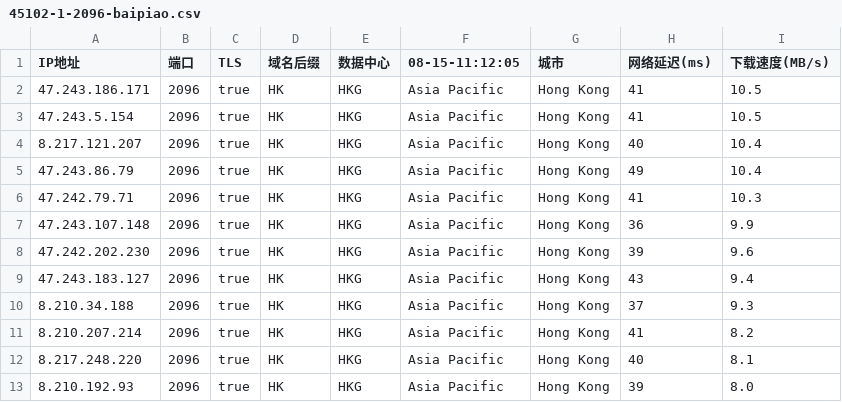
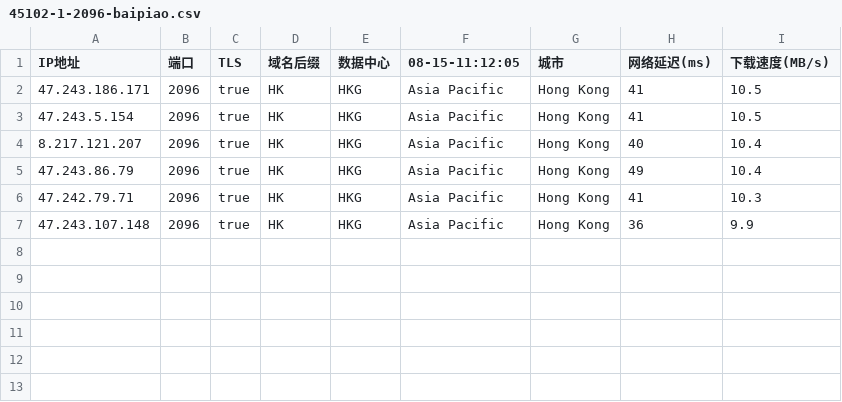
Before and after one commit to chuansuodiqiu/DownlodKV, a CSV file: 45102-1-2096-baipiao.csv, drawn as a sheet; the diff names each change by its address in the sheet, - before the commit and + after, or states it on an @@ line.

```diff
--- a/45102-1-2096-baipiao.csv
+++ b/45102-1-2096-baipiao.csv
-row 8: 47.242.202.230 | 2096 | true | HK | HKG | Asia Pacific | Hong Kong | 39 | 9.6
-row 9: 47.243.183.127 | 2096 | true | HK | HKG | Asia Pacific | Hong Kong | 43 | 9.4
-row 10: 8.210.34.188 | 2096 | true | HK | HKG | Asia Pacific | Hong Kong | 37 | 9.3
-row 11: 8.210.207.214 | 2096 | true | HK | HKG | Asia Pacific | Hong Kong | 41 | 8.2
-row 12: 8.217.248.220 | 2096 | true | HK | HKG | Asia Pacific | Hong Kong | 40 | 8.1
-row 13: 8.210.192.93 | 2096 | true | HK | HKG | Asia Pacific | Hong Kong | 39 | 8.0
```
Also changed, not shown: 2 other files.
